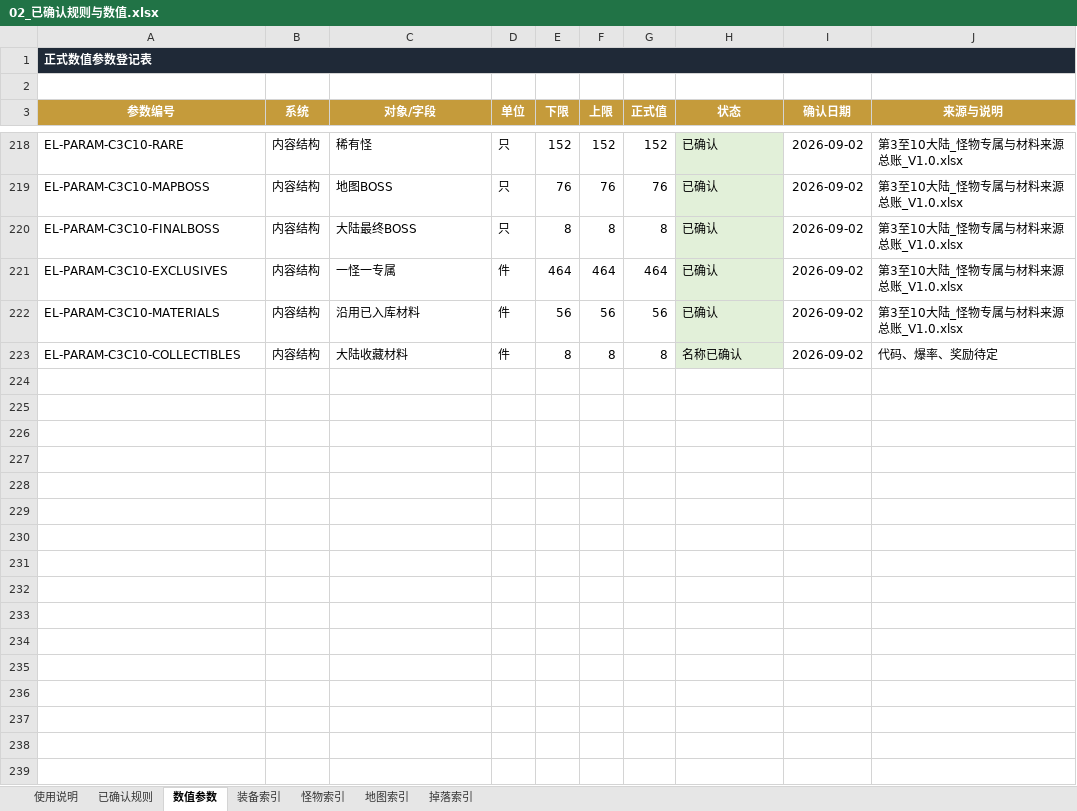
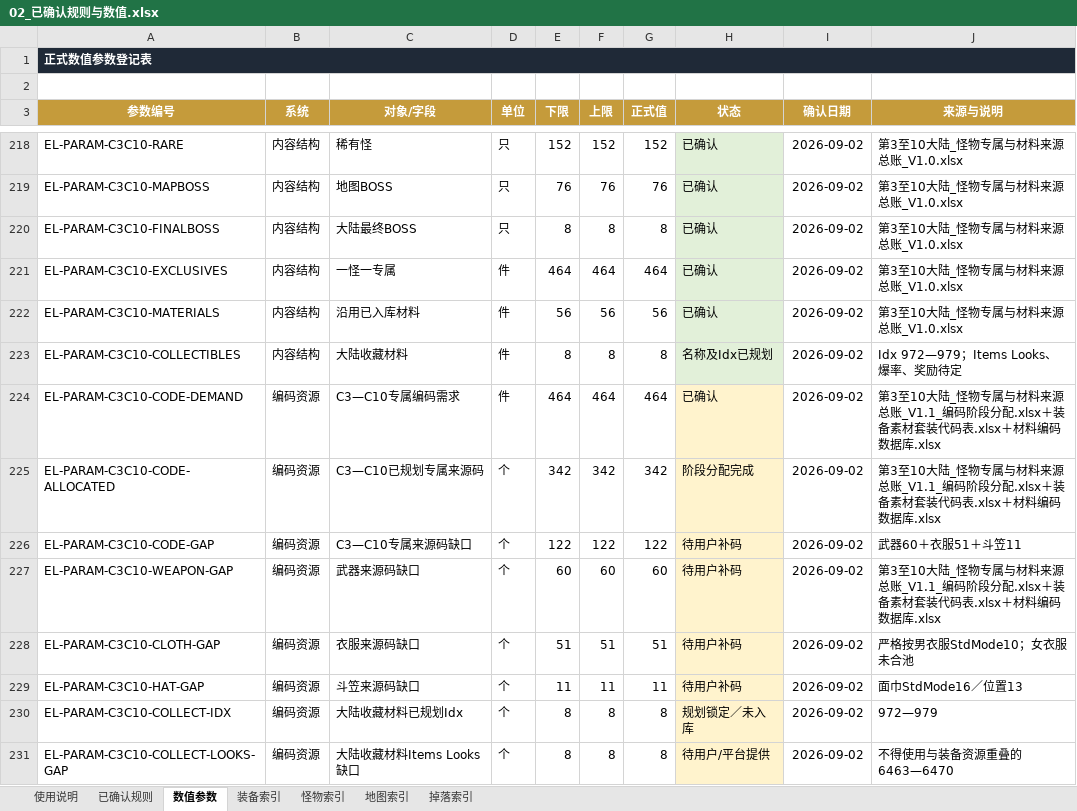
Before and after one commit to fanggang78951-creator/MIR, an Excel workbook: codex_tasks/艾尔登法环_第一二大陆_Codex施工包_20260821/项目档案/02_已确认规则与数值.xlsx, sheet 数值参数, drawn as a sheet; only a part is shown, gaps mark what is left out; values as stored, in another font and other column widths than the file's, no borders; conditional formats not drawn; the diff names each change by its address in the sheet, - before the commit and + after, or states it on an @@ line.

Commit message:
Allocate C3-C10 exclusive and material codes

```diff
--- a/codex_tasks/艾尔登法环_第一二大陆_Codex施工包_20260821/项目档案/02_已确认规则与数值.xlsx (sheet 数值参数)
+++ b/codex_tasks/艾尔登法环_第一二大陆_Codex施工包_20260821/项目档案/02_已确认规则与数值.xlsx (sheet 数值参数)
-H223 (状态): 名称已确认
+H223 (状态): 名称及Idx已规划
-J223 (来源与说明): 代码、爆率、奖励待定
+J223 (来源与说明): Idx 972—979；Items Looks、爆率、奖励待定
+row 224: EL-PARAM-C3C10-CODE-DEMAND | 编码资源 | C3—C10专属编码需求 | 件 | 464 | 464 | 464 | 已确认 | 2026-09-02 | 第3至10大陆_怪物专属与材料来源总账_V1.1_编码阶段分配.xlsx＋装备素材套装代码表.xlsx＋材料编码数据库.xlsx
+row 225: EL-PARAM-C3C10-CODE-ALLOCATED | 编码资源 | C3—C10已规划专属来源码 | 个 | 342 | 342 | 342 | 阶段分配完成 | 2026-09-02 | 第3至10大陆_怪物专属与材料来源总账_V1.1_编码阶段分配.xlsx＋装备素材套装代码表.xlsx＋材料编码数据库.xlsx
+row 226: EL-PARAM-C3C10-CODE-GAP | 编码资源 | C3—C10专属来源码缺口 | 个 | 122 | 122 | 122 | 待用户补码 | 2026-09-02 | 武器60＋衣服51＋斗笠11
+row 227: EL-PARAM-C3C10-WEAPON-GAP | 编码资源 | 武器来源码缺口 | 个 | 60 | 60 | 60 | 待用户补码 | 2026-09-02 | 第3至10大陆_怪物专属与材料来源总账_V1.1_编码阶段分配.xlsx＋装备素材套装代码表.xlsx＋材料编码数据库.xlsx
+row 228: EL-PARAM-C3C10-CLOTH-GAP | 编码资源 | 衣服来源码缺口 | 个 | 51 | 51 | 51 | 待用户补码 | 2026-09-02 | 严格按男衣服StdMode10；女衣服未合池
+row 229: EL-PARAM-C3C10-HAT-GAP | 编码资源 | 斗笠来源码缺口 | 个 | 11 | 11 | 11 | 待用户补码 | 2026-09-02 | 面巾StdMode16／位置13
+row 230: EL-PARAM-C3C10-COLLECT-IDX | 编码资源 | 大陆收藏材料已规划Idx | 个 | 8 | 8 | 8 | 规划锁定／未入库 | 2026-09-02 | 972—979
+row 231: EL-PARAM-C3C10-COLLECT-LOOKS-GAP | 编码资源 | 大陆收藏材料Items Looks缺口 | 个 | 8 | 8 | 8 | 待用户/平台提供 | 2026-09-02 | 不得使用与装备资源重叠的6463—6470
```
Also changed, not shown: sheet 已确认规则, sheet 掉落索引, sheet 装备索引, sheet 使用说明, 11 other files.
